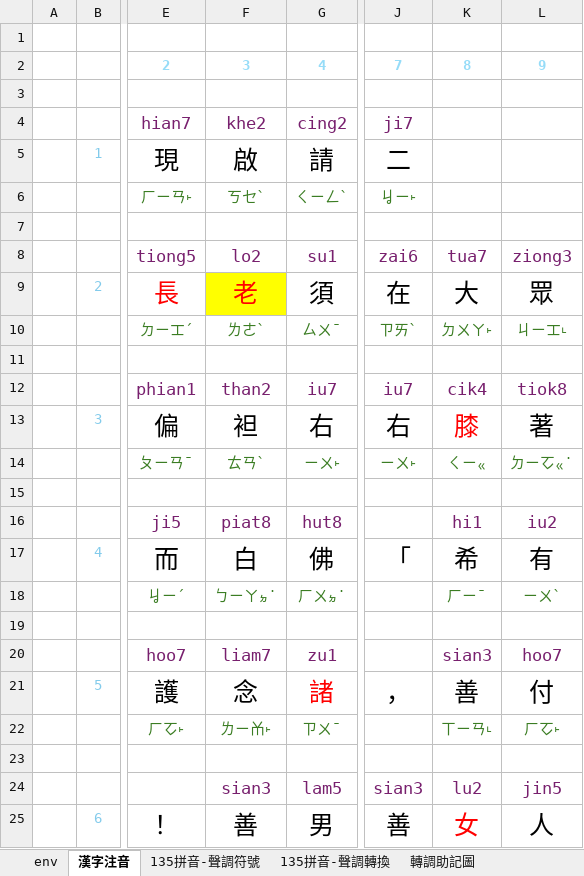
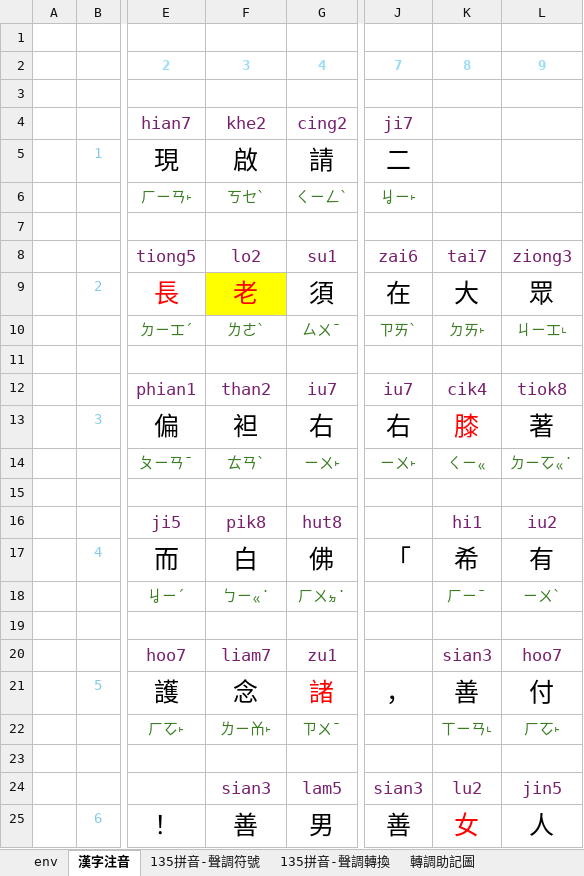
Before and after one commit to AlanJui/Piau-Im, an Excel workbook: output2/【河洛話注音】金剛般若波羅蜜經002。善現啟請分第二.xlsx, sheet 漢字注音, drawn as a sheet; only a part is shown, gaps mark what is left out; values as stored, in another font and other column widths than the file's, no borders; conditional formats not drawn; the diff names each change by its address in the sheet, - before the commit and + after, or states it on an @@ line.

```diff
--- a/output2/【河洛話注音】金剛般若波羅蜜經002。善現啟請分第二.xlsx (sheet 漢字注音)
+++ b/output2/【河洛話注音】金剛般若波羅蜜經002。善現啟請分第二.xlsx (sheet 漢字注音)
-K8: tua7
+K8: tai7
-K10: ㄉㄨㄚ˫
+K10: ㄉㄞ˫
-F16: piat8
+F16: pik8
-F18: ㄅㄧㄚㆵ˙
+F18: ㄅㄧㆻ˙
```
Also changed, not shown: Tai_Gi_Zu_Im_Bun.xlsx, output2/【河洛話注音】金剛般若波羅蜜經001。法會因由分第一.xlsx, 32 other files.
